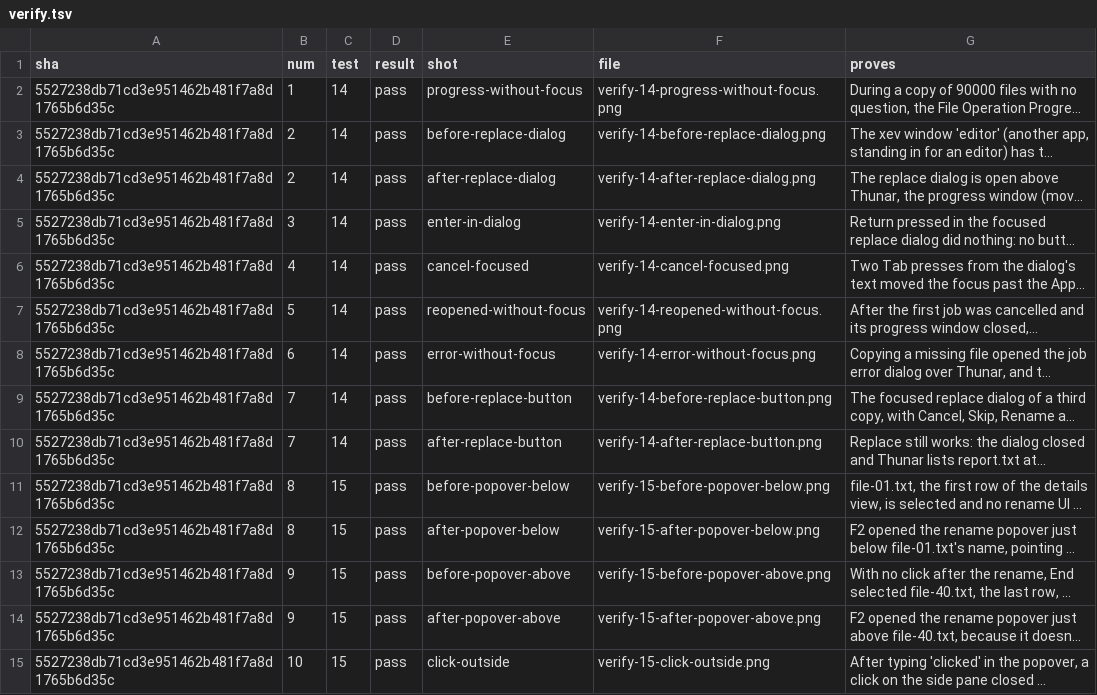
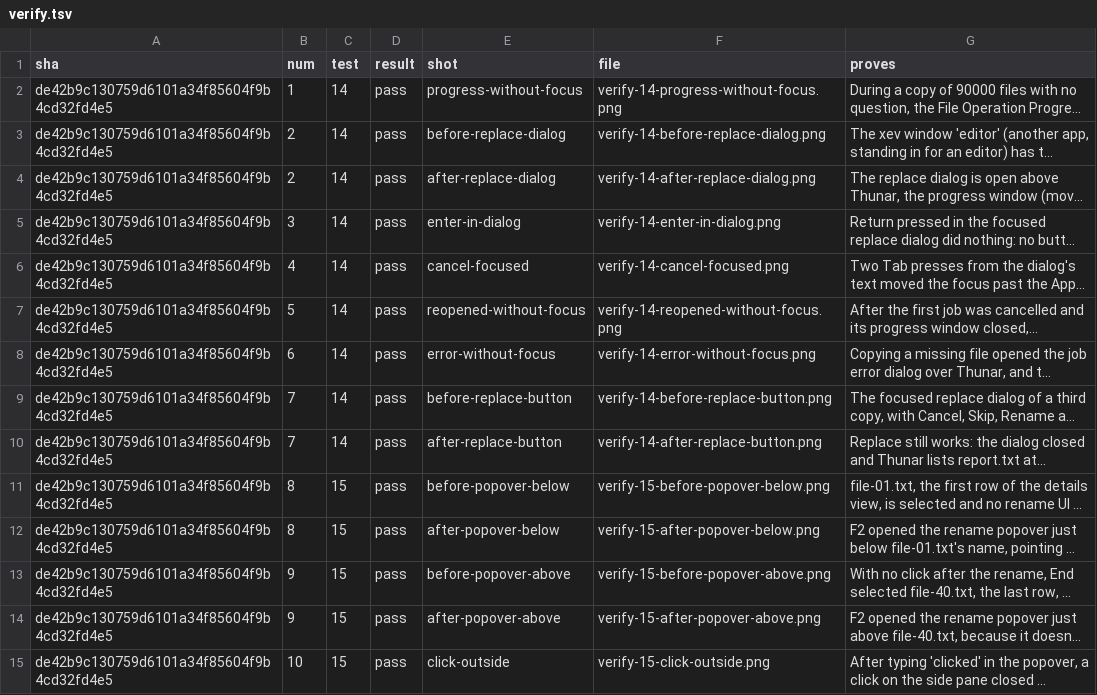
Before and after one commit to alexhu98/thunar, a TSV file: pr-113/verify.tsv, drawn as a sheet; only a part is shown; long unchanged cells end in …; the diff covers the shown part only; the diff names each change by its address in the sheet, - before the commit and + after, or states it on an @@ line.

```diff
--- a/pr-113/verify.tsv
+++ b/pr-113/verify.tsv
-A2:A15 (sha): 5527238db71cd3e951462b481f7a8d1765b6d35c
+A2:A15 (sha): de42b9c130759d6101a34f85604f9b4cd32fd4e5
```
Also changed, not shown: 139 edited cells elsewhere in this file.
